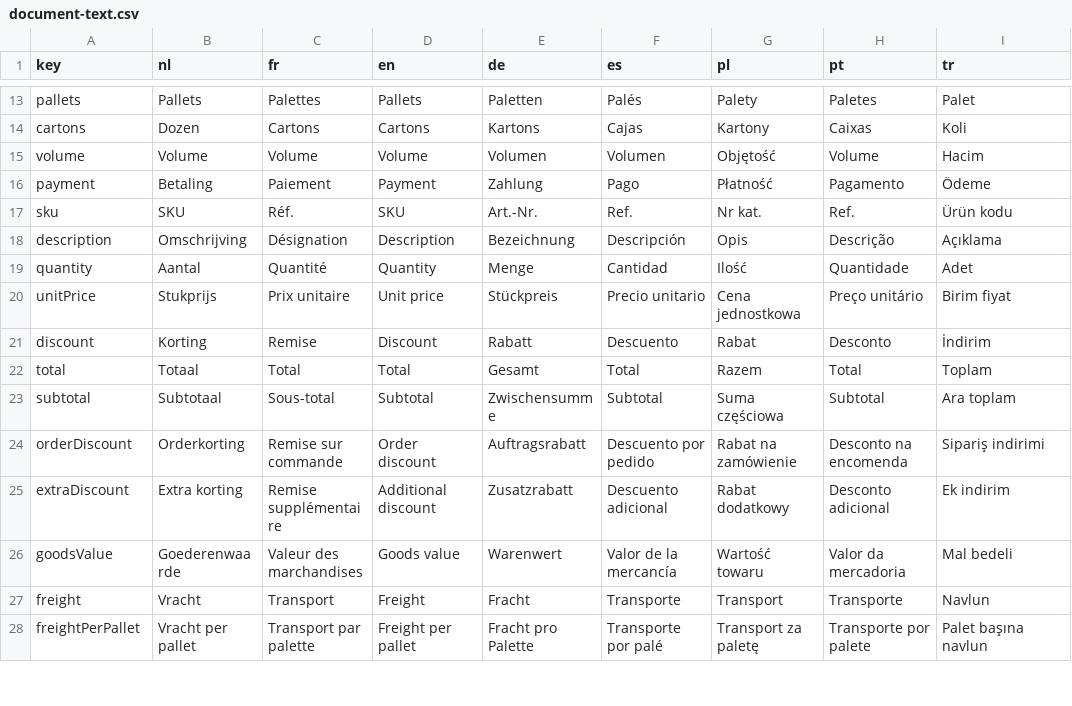
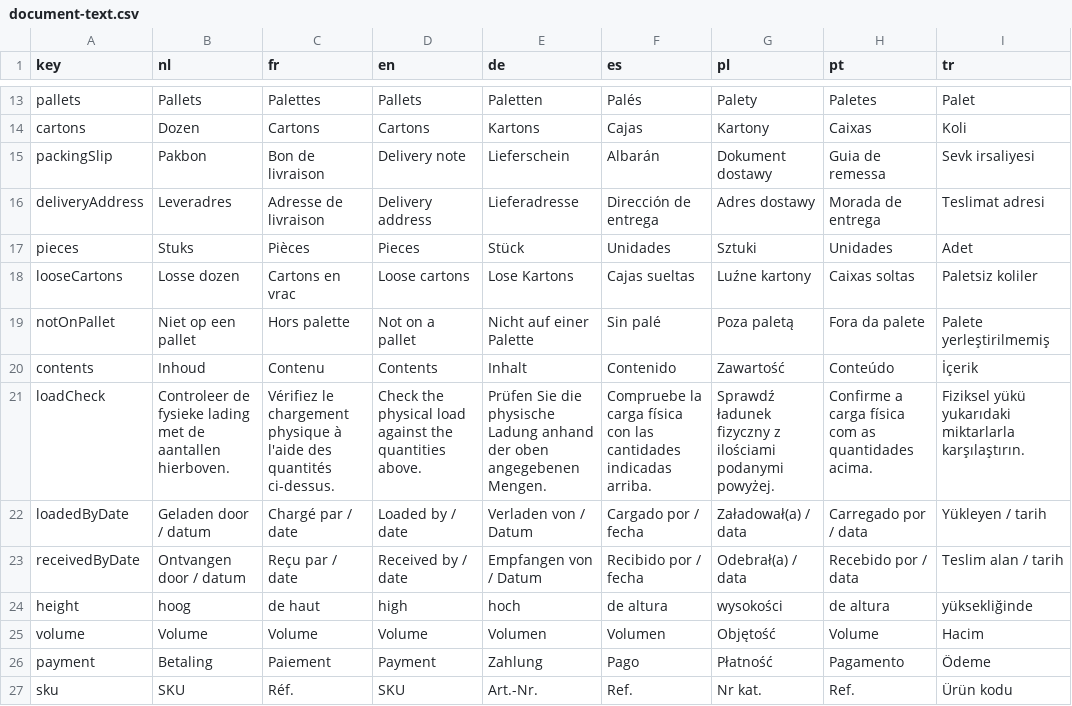
Before and after one commit to EntegoBV/enrosed-erp-backend, a CSV file: src/main/resources/i18n/document-text.csv, drawn as a sheet; only a part is shown, gaps mark what is left out; the shorter side is filled out with more unchanged rows; the diff names each change by its address in the sheet, - before the commit and + after, or states it on an @@ line.

```diff
--- a/src/main/resources/i18n/document-text.csv
+++ b/src/main/resources/i18n/document-text.csv
+row 15: packingSlip | Pakbon | Bon de livraison | Delivery note | Lieferschein | Albarán | Dokument dostawy | Guia de remessa | Sevk irsaliyesi
+row 16: deliveryAddress | Leveradres | Adresse de livraison | Delivery address | Lieferadresse | Dirección de entrega | Adres dostawy | Morada de entrega | Teslimat adresi
+row 17: pieces | Stuks | Pièces | Pieces | Stück | Unidades | Sztuki | Unidades | Adet
+row 18: looseCartons | Losse dozen | Cartons en vrac | Loose cartons | Lose Kartons | Cajas sueltas | Luźne kartony | Caixas soltas | Paletsiz koliler
+row 19: notOnPallet | Niet op een pallet | Hors palette | Not on a pallet | Nicht auf einer Palette | Sin palé | Poza paletą | Fora da palete | Palete yerleştirilmemiş
+row 20: contents | Inhoud | Contenu | Contents | Inhalt | Contenido | Zawartość | Conteúdo | İçerik
+row 21: loadCheck | Controleer de fysieke lading met de aantallen hierboven. | Vérifiez le chargement physique à l'aide des quantités ci-dessus. | Check the physical load against the quantities above. | Prüfen Sie die physische Ladung anhand der oben angegebenen Mengen. | Compruebe la carga física con las cantidades indicadas arriba. | Sprawdź ładunek fizyczny z ilościami podanymi powyżej. | Confirme a carga física com as quantidades acima. | Fiziksel yükü yukarıdaki miktarlarla karşılaştırın.
+row 22: loadedByDate | Geladen door / datum | Chargé par / date | Loaded by / date | Verladen von / Datum | Cargado por / fecha | Załadował(a) / data | Carregado por / data | Yükleyen / tarih
+row 23: receivedByDate | Ontvangen door / datum | Reçu par / date | Received by / date | Empfangen von / Datum | Recibido por / fecha | Odebrał(a) / data | Recebido por / data | Teslim alan / tarih
+row 24: height | hoog | de haut | high | hoch | de altura | wysokości | de altura | yüksekliğinde
```
Also changed, not shown: src/main/resources/i18n/public-content.csv, 53 other files.
